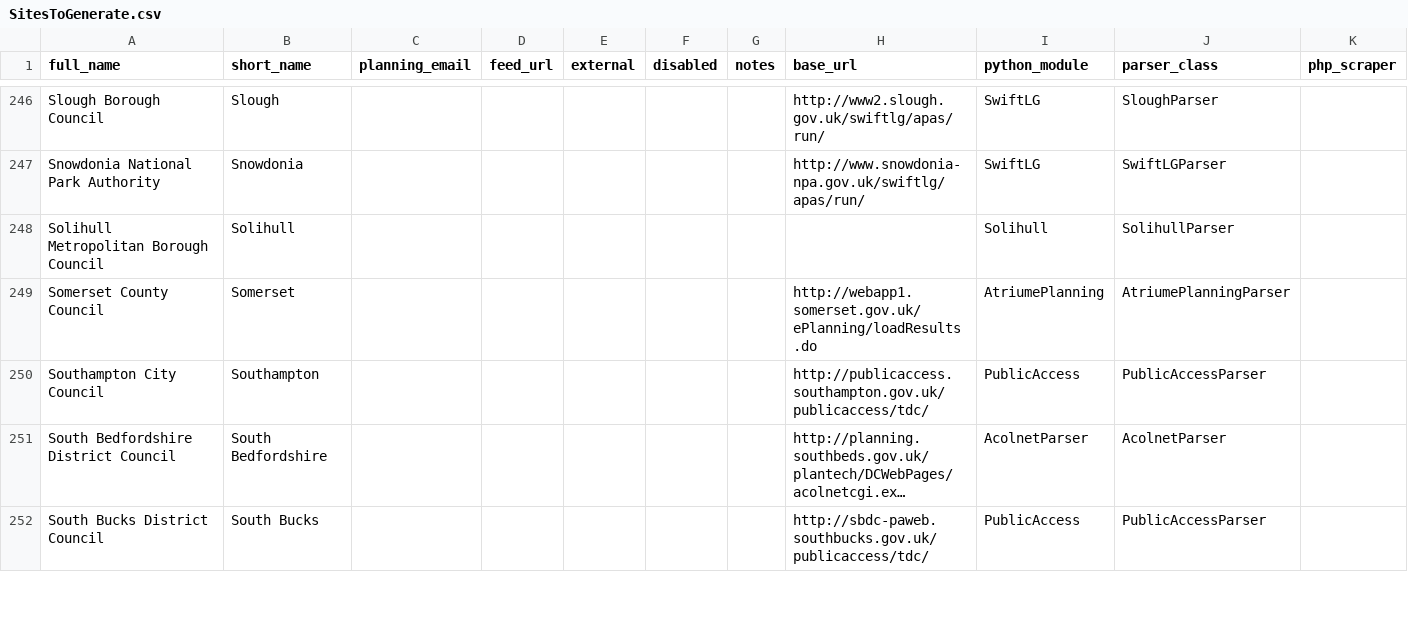
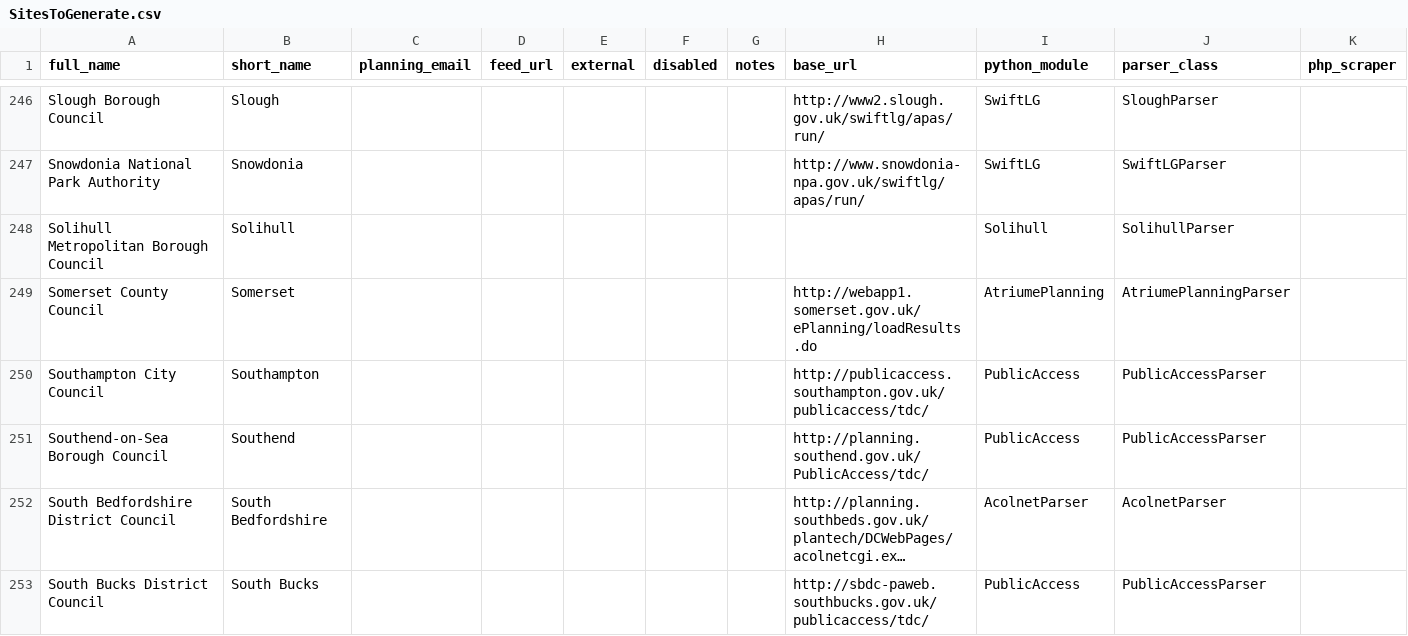
Before and after one commit to richardkeen/planningalerts, a CSV file: SitesToGenerate.csv, drawn as a sheet; only a part is shown, gaps mark what is left out; long unchanged cells end in …; the diff names each change by its address in the sheet, - before the commit and + after, or states it on an @@ line.

Commit message:
Add Southend.
git-svn-id: http://planningalerts.googlecode.com/svn/trunk@1217 cf68f80a-222c-0410-aabe-5f79d0504a29

```diff
--- a/SitesToGenerate.csv
+++ b/SitesToGenerate.csv
+row 251: Southend-on-Sea Borough Council | Southend |  |  |  |  |  | http://planning.southend.gov.uk/PublicAccess/tdc/ | PublicAccess | PublicAccessParser
```
